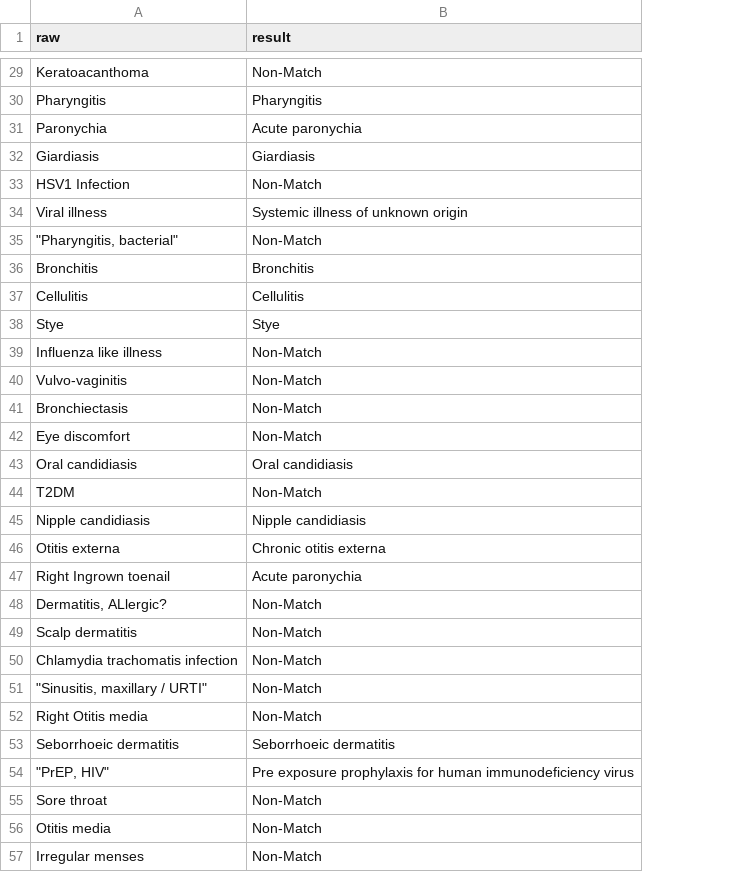
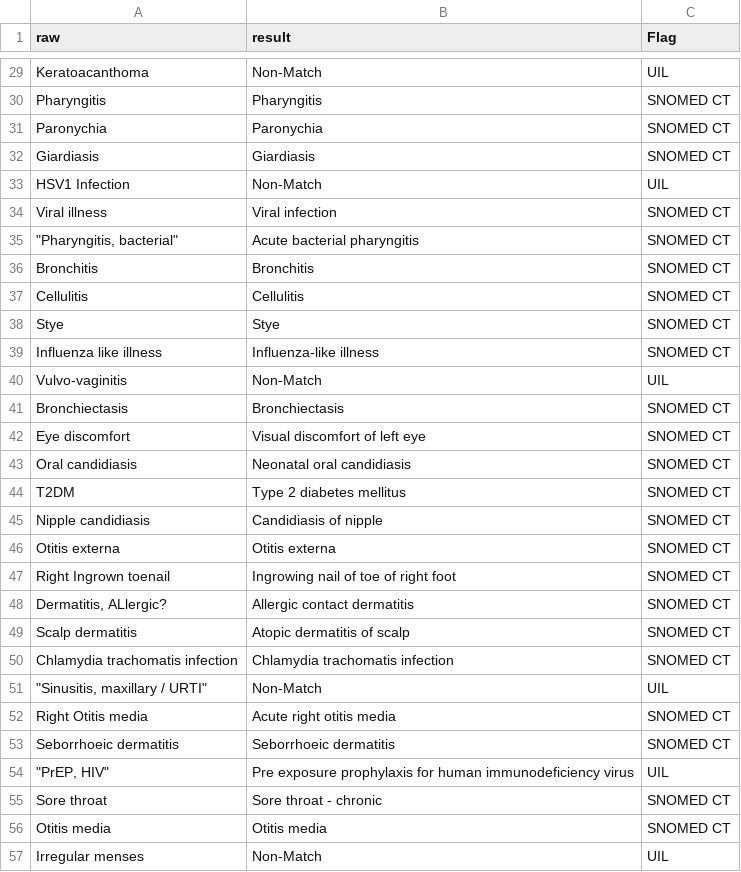
Before and after one commit to Jiacheng199/Digital_Health_NLP, a CSV file: src/process_files/example.csv, drawn as a sheet; only a part is shown, gaps mark what is left out; the diff covers the shown part only; the diff names each change by its address in the sheet, - before the commit and + after, or states it on an @@ line.

Commit message:
as good result with flag

```diff
--- a/src/process_files/example.csv
+++ b/src/process_files/example.csv
+column C (Flag), rows 29-57: UIL | SNOMED CT | SNOMED CT | SNOMED CT | UIL | SNOMED CT | SNOMED CT | SNOMED CT | SNOMED CT | SNOMED CT | SNOMED CT | UIL | SNOMED CT | SNOMED CT | SNOMED CT | SNOMED CT | SNOMED CT | SNOMED CT | SNOMED CT | SNOMED CT | SNOMED CT | SNOMED CT | UIL | SNOMED CT | SNOMED CT | UIL | SNOMED CT | SNOMED CT | UIL
-B31 (result): Acute paronychia
+B31 (result): Paronychia
-B34 (result): Systemic illness of unknown origin
+B34 (result): Viral infection
-B35 (result): Non-Match
+B35 (result): Acute bacterial pharyngitis
-B39 (result): Non-Match
+B39 (result): Influenza-like illness
-B41 (result): Non-Match
+B41 (result): Bronchiectasis
-B42 (result): Non-Match
+B42 (result): Visual discomfort of left eye
-B43 (result): Oral candidiasis
+B43 (result): Neonatal oral candidiasis
-B44 (result): Non-Match
+B44 (result): Type 2 diabetes mellitus
-B45 (result): Nipple candidiasis
+B45 (result): Candidiasis of nipple
-B46 (result): Chronic otitis externa
+B46 (result): Otitis externa
-B47 (result): Acute paronychia
+B47 (result): Ingrowing nail of toe of right foot
-B48 (result): Non-Match
+B48 (result): Allergic contact dermatitis
-B49 (result): Non-Match
+B49 (result): Atopic dermatitis of scalp
-B50 (result): Non-Match
+B50 (result): Chlamydia trachomatis infection
-B52 (result): Non-Match
+B52 (result): Acute right otitis media
-B55 (result): Non-Match
+B55 (result): Sore throat - chronic
-B56 (result): Non-Match
+B56 (result): Otitis media
```
Also changed, not shown: 84 edited cells elsewhere in this file, src/example.csv, 4 other files.
